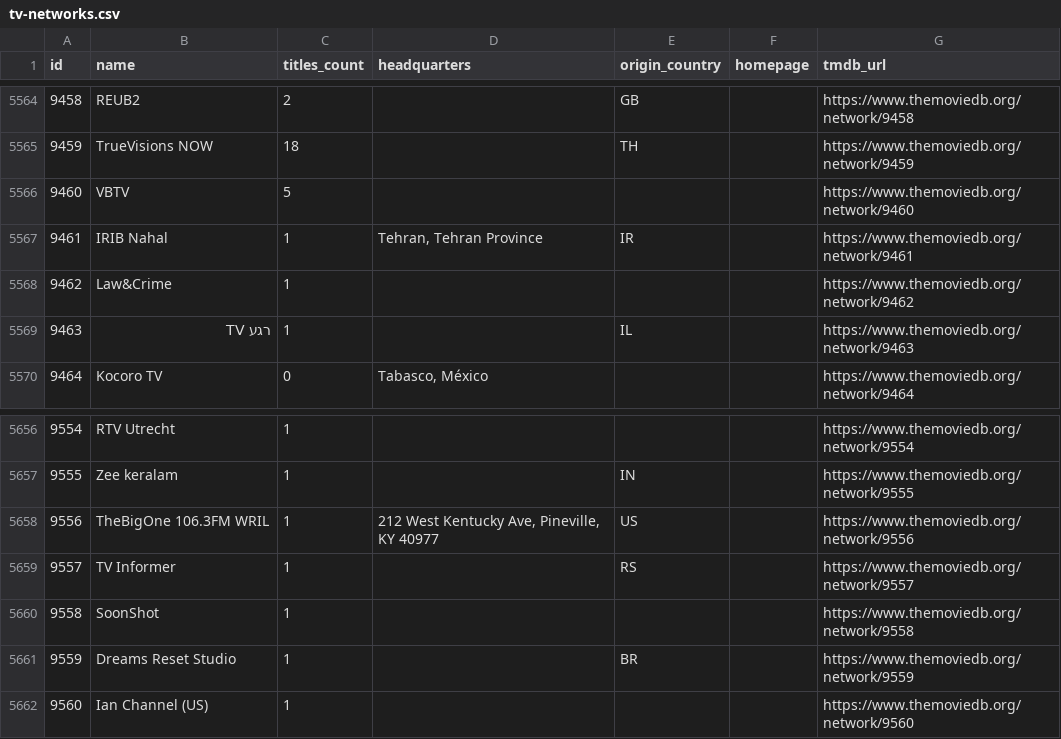
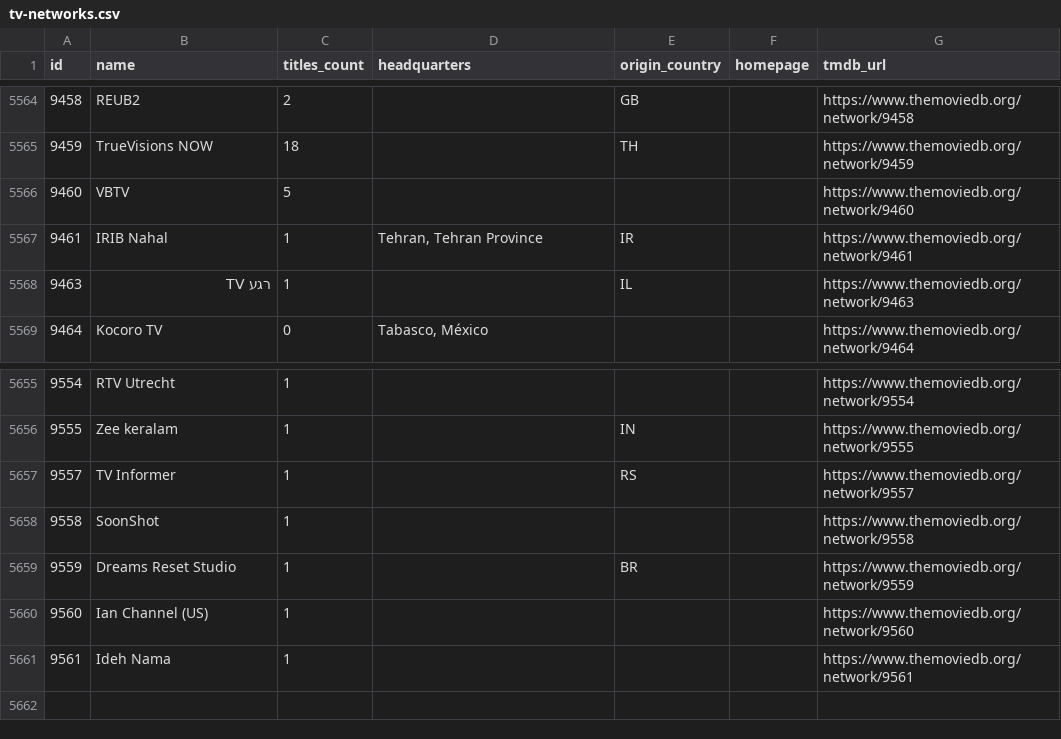
Before and after one commit to davecollections/tmdb-id-lookup, a CSV file: data/tv-networks.csv, drawn as a sheet; only a part is shown, gaps mark what is left out.

```diff
--- a/data/tv-networks.csv
+++ b/data/tv-networks.csv
@@ -5567,3 +5567,2 @@ id,name,titles_count,headquarters,origin_country,homepage,tmdb_url
 9461,IRIB Nahal,1,"Tehran, Tehran Province",IR,,https://www.themoviedb.org/network/9461
-9462,Law&Crime,1,,,,https://www.themoviedb.org/network/9462
 9463,רגע TV,1,,IL,,https://www.themoviedb.org/network/9463
@@ -5657,3 +5656,2 @@ id,name,titles_count,headquarters,origin_country,homepage,tmdb_url
 9555,Zee keralam,1,,IN,,https://www.themoviedb.org/network/9555
-9556,TheBigOne 106.3FM WRIL,1,"    212 West Kentucky Ave, Pineville, KY 40977",US,,https://www.themoviedb.org/network/9556
 9557,TV Informer,1,,RS,,https://www.themoviedb.org/network/9557
@@ -5662 +5660,2 @@ id,name,titles_count,headquarters,origin_country,homepage,tmdb_url
 9560,Ian Channel (US),1,,,,https://www.themoviedb.org/network/9560
+9561,Ideh Nama,1,,,,https://www.themoviedb.org/network/9561
```
Also changed, not shown: 3 other files.
